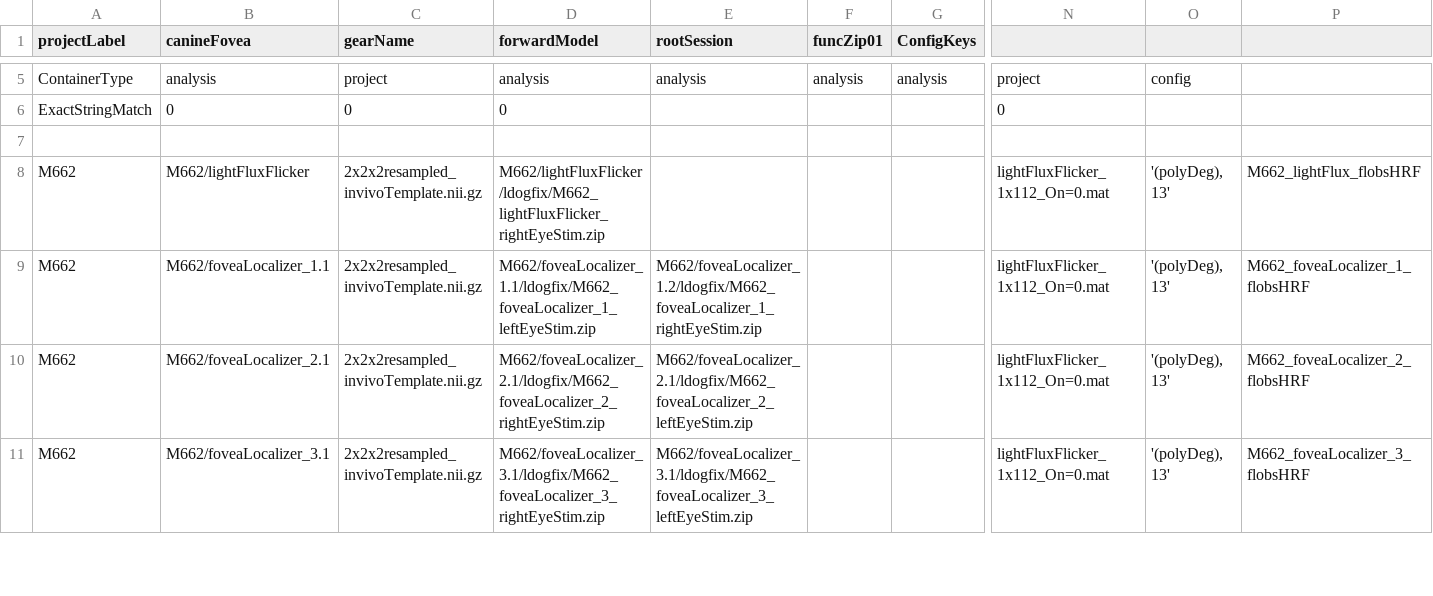
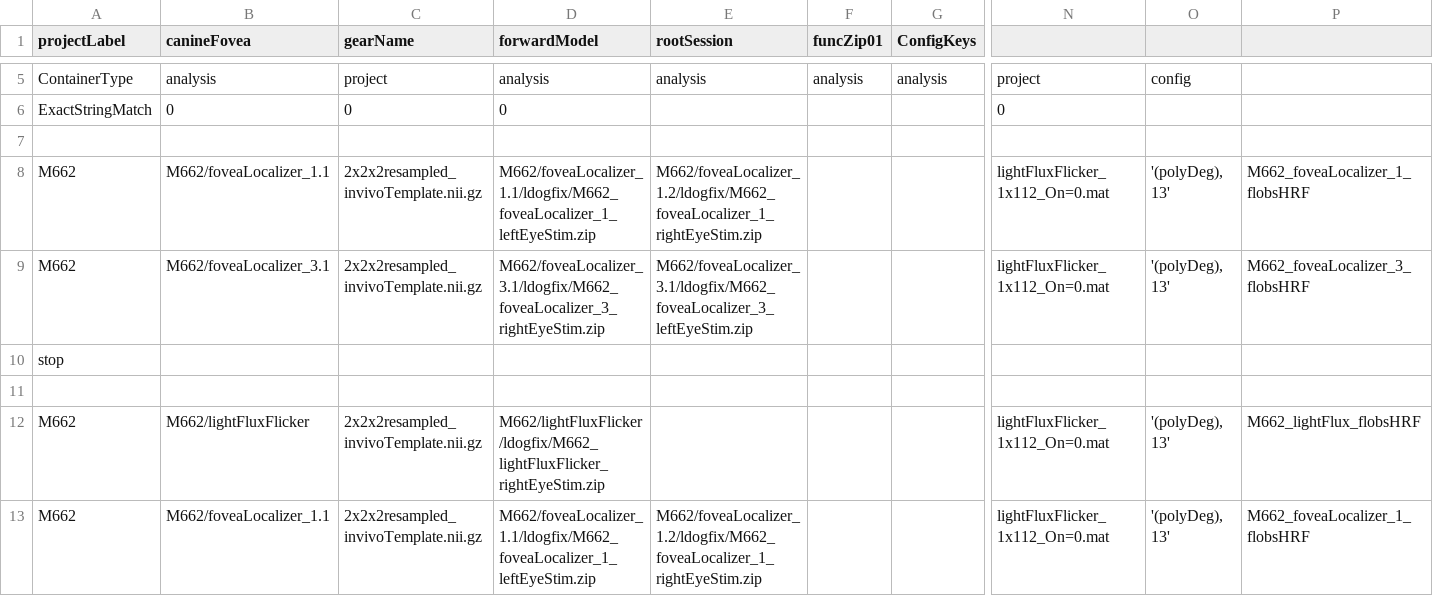
Before and after one commit to gkaguirrelab/mriLDOGAnalysis, a CSV file: submitGears/ldogForwardModel_flobsHRF.csv, drawn as a sheet; only a part is shown, gaps mark what is left out; the shorter side is filled out with more unchanged rows; rows hold the shown columns only; the diff names each change by its address in the sheet, - before the commit and + after, or states it on an @@ line.

Commit message:
Making some new forwardModels

```diff
--- a/submitGears/ldogForwardModel_flobsHRF.csv
+++ b/submitGears/ldogForwardModel_flobsHRF.csv
+row 8: M662 | M662/foveaLocalizer_1.1 | 2x2x2resampled_invivoTemplate.nii.gz | M662/foveaLocalizer_1.1/ldogfix/M662_foveaLocalizer_1_leftEyeStim.zip | M662/foveaLocalizer_1.2/ldogfix/M662_foveaLocalizer_1_rightEyeStim.zip |  |  | lightFluxFlicker_1x112_On=0.mat | '(polyDeg), 13' | M662_foveaLocalizer_1_flobsHRF
+row 9: M662 | M662/foveaLocalizer_3.1 | 2x2x2resampled_invivoTemplate.nii.gz | M662/foveaLocalizer_3.1/ldogfix/M662_foveaLocalizer_3_rightEyeStim.zip | M662/foveaLocalizer_3.1/ldogfix/M662_foveaLocalizer_3_leftEyeStim.zip |  |  | lightFluxFlicker_1x112_On=0.mat | '(polyDeg), 13' | M662_foveaLocalizer_3_flobsHRF
+row 10: stop
+row 11: (empty)
```
Also changed, not shown: submitGears/ldogForwardModelAvgAcqs_glm.csv, submitGears/ldogForwardModel_glm.csv.
